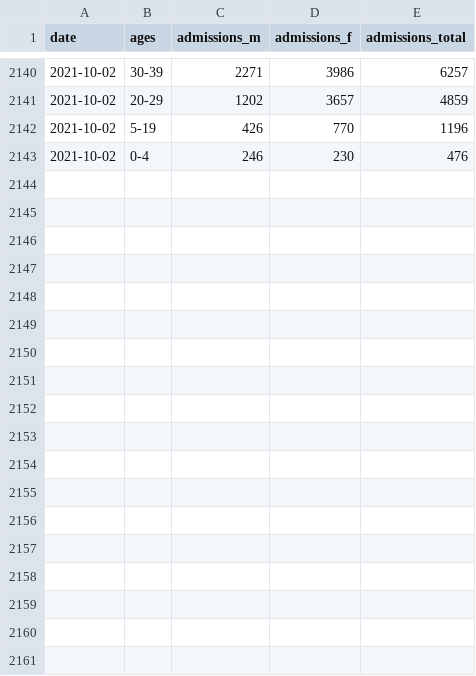
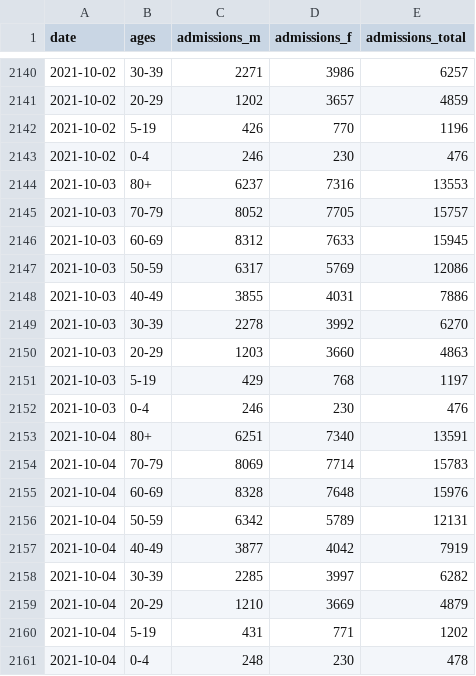
Before and after one commit to ercbk/IndianaCOVID19TrackerData, a CSV file: inst/extdata/age_hosp_line.csv, drawn as a sheet; only a part is shown, gaps mark what is left out; the diff names each change by its address in the sheet, - before the commit and + after, or states it on an @@ line.

```diff
--- a/inst/extdata/age_hosp_line.csv
+++ b/inst/extdata/age_hosp_line.csv
+row 2144: 2021-10-03 | 80+ | 6237 | 7316 | 13553
+row 2145: 2021-10-03 | 70-79 | 8052 | 7705 | 15757
+row 2146: 2021-10-03 | 60-69 | 8312 | 7633 | 15945
+row 2147: 2021-10-03 | 50-59 | 6317 | 5769 | 12086
+row 2148: 2021-10-03 | 40-49 | 3855 | 4031 | 7886
+row 2149: 2021-10-03 | 30-39 | 2278 | 3992 | 6270
+row 2150: 2021-10-03 | 20-29 | 1203 | 3660 | 4863
+row 2151: 2021-10-03 | 5-19 | 429 | 768 | 1197
+row 2152: 2021-10-03 | 0-4 | 246 | 230 | 476
+row 2153: 2021-10-04 | 80+ | 6251 | 7340 | 13591
+row 2154: 2021-10-04 | 70-79 | 8069 | 7714 | 15783
+row 2155: 2021-10-04 | 60-69 | 8328 | 7648 | 15976
+row 2156: 2021-10-04 | 50-59 | 6342 | 5789 | 12131
+row 2157: 2021-10-04 | 40-49 | 3877 | 4042 | 7919
+row 2158: 2021-10-04 | 30-39 | 2285 | 3997 | 6282
+row 2159: 2021-10-04 | 20-29 | 1210 | 3669 | 4879
+row 2160: 2021-10-04 | 5-19 | 431 | 771 | 1202
+row 2161: 2021-10-04 | 0-4 | 248 | 230 | 478
```
Also changed, not shown: inst/extdata/age_cases_heat.csv, inst/extdata/beds_vents_complete.csv, 16 other files.
